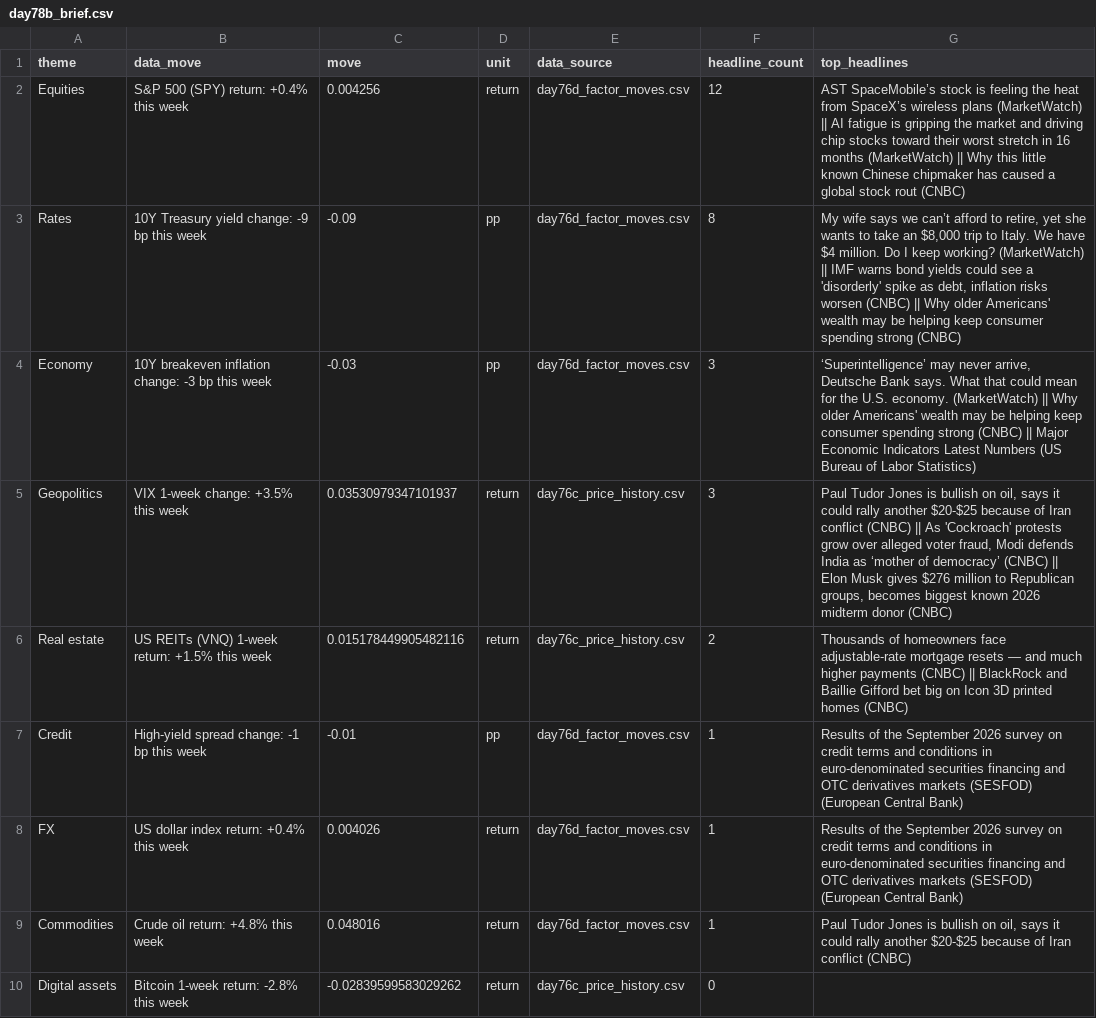
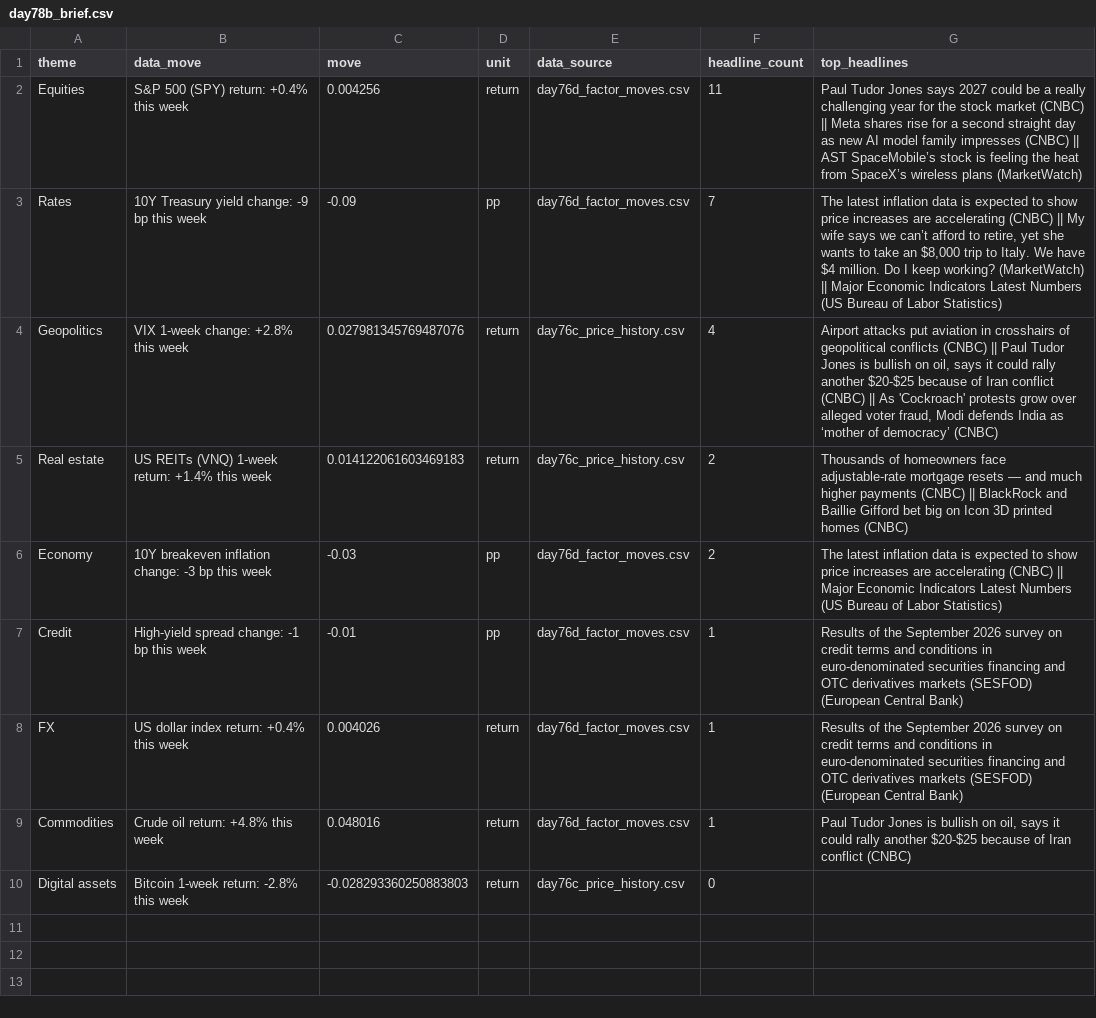
Before and after one commit to Agunp1/AI-Financial-Analyst, a CSV file: day78b_brief.csv, drawn as a sheet.

Commit message:
Price refresh 2026-10-13 19:39 UTC

```diff
--- a/day78b_brief.csv
+++ b/day78b_brief.csv
@@ -1,7 +1,7 @@
 theme,data_move,move,unit,data_source,headline_count,top_headlines
-Equities,S&P 500 (SPY) return: +0.4% this week,0.004256,return,day76d_factor_moves.csv,12,AST SpaceMobile’s stock is feeling the heat from SpaceX’s wireless plans (MarketWatch) || AI fatigue is gripping the market and driving chip stocks toward their worst stretch in 16 months (MarketWatch) || Why this little known Chinese chipmaker has caused a global stock rout (CNBC)
-Rates,10Y Treasury yield change: -9 bp this week,-0.09,pp,day76d_factor_moves.csv,8,"My wife says we can’t afford to retire, yet she wants to take an $8,000 trip to Italy. We have $4 million. Do I keep working? (MarketWatch) || IMF warns bond yields could see a 'disorderly' spike as debt, inflation risks worsen (CNBC) || Why older Americans' wealth may be helping keep consumer spending strong (CNBC)"
-Economy,10Y breakeven inflation change: -3 bp this week,-0.03,pp,day76d_factor_moves.csv,3,"‘Superintelligence’ may never arrive, Deutsche Bank says. What that could mean for the U.S. economy. (MarketWatch) || Why older Americans' wealth may be helping keep consumer spending strong (CNBC) || Major Economic Indicators Latest Numbers (US Bureau of Labor Statistics)"
-Geopolitics,VIX 1-week change: +3.5% this week,0.03530979347101937,return,day76c_price_history.csv,3,"Paul Tudor Jones is bullish on oil, says it could rally another $20-$25 because of Iran conflict (CNBC) || As 'Cockroach' protests grow over alleged voter fraud, Modi defends India as ‘mother of democracy’ (CNBC) || Elon Musk gives $276 million to Republican groups, becomes biggest known 2026 midterm donor (CNBC)"
-Real estate,US REITs (VNQ) 1-week return: +1.5% this week,0.015178449905482116,return,day76c_price_history.csv,2,Thousands of homeowners face adjustable-rate mortgage resets — and much higher payments (CNBC) || BlackRock and Baillie Gifford bet big on Icon 3D printed homes (CNBC)
+Equities,S&P 500 (SPY) return: +0.4% this week,0.004256,return,day76d_factor_moves.csv,11,Paul Tudor Jones says 2027 could be a really challenging year for the stock market (CNBC) || Meta shares rise for a second straight day as new AI model family impresses (CNBC) || AST SpaceMobile’s stock is feeling the heat from SpaceX’s wireless plans (MarketWatch)
+Rates,10Y Treasury yield change: -9 bp this week,-0.09,pp,day76d_factor_moves.csv,7,"The latest inflation data is expected to show price increases are accelerating (CNBC) || My wife says we can’t afford to retire, yet she wants to take an $8,000 trip to Italy. We have $4 million. Do I keep working? (MarketWatch) || Major Economic Indicators Latest Numbers (US Bureau of Labor Statistics)"
+Geopolitics,VIX 1-week change: +2.8% this week,0.027981345769487076,return,day76c_price_history.csv,4,"Airport attacks put aviation in crosshairs of geopolitical conflicts (CNBC) || Paul Tudor Jones is bullish on oil, says it could rally another $20-$25 because of Iran conflict (CNBC) || As 'Cockroach' protests grow over alleged voter fraud, Modi defends India as ‘mother of democracy’ (CNBC)"
+Real estate,US REITs (VNQ) 1-week return: +1.4% this week,0.014122061603469183,return,day76c_price_history.csv,2,Thousands of homeowners face adjustable-rate mortgage resets — and much higher payments (CNBC) || BlackRock and Baillie Gifford bet big on Icon 3D printed homes (CNBC)
+Economy,10Y breakeven inflation change: -3 bp this week,-0.03,pp,day76d_factor_moves.csv,2,The latest inflation data is expected to show price increases are accelerating (CNBC) || Major Economic Indicators Latest Numbers (US Bureau of Labor Statistics)
 Credit,High-yield spread change: -1 bp this week,-0.01,pp,day76d_factor_moves.csv,1,Results of the September 2026 survey on credit terms and conditions in euro-denominated securities financing and OTC derivatives markets (SESFOD) (European Central Bank)
@@ -9,2 +9,2 @@ FX,US dollar index return: +0.4% this week,0.004026,return,day76d_factor_moves.c
 Commodities,Crude oil return: +4.8% this week,0.048016,return,day76d_factor_moves.csv,1,"Paul Tudor Jones is bullish on oil, says it could rally another $20-$25 because of Iran conflict (CNBC)"
-Digital assets,Bitcoin 1-week return: -2.8% this week,-0.02839599583029262,return,day76c_price_history.csv,0,
+Digital assets,Bitcoin 1-week return: -2.8% this week,-0.028293360250883803,return,day76c_price_history.csv,0,
```
Also changed, not shown: day67_instrument_risk_monitor.csv, day69_instrument_remediation_actions.csv, 18 other files.
